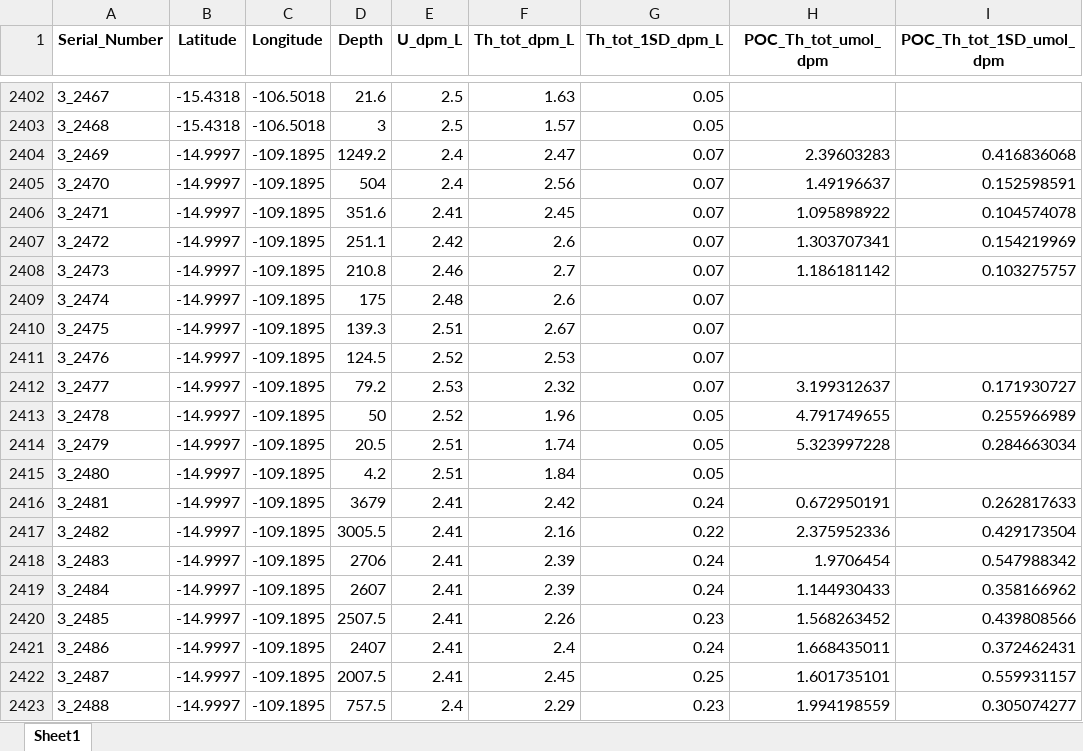
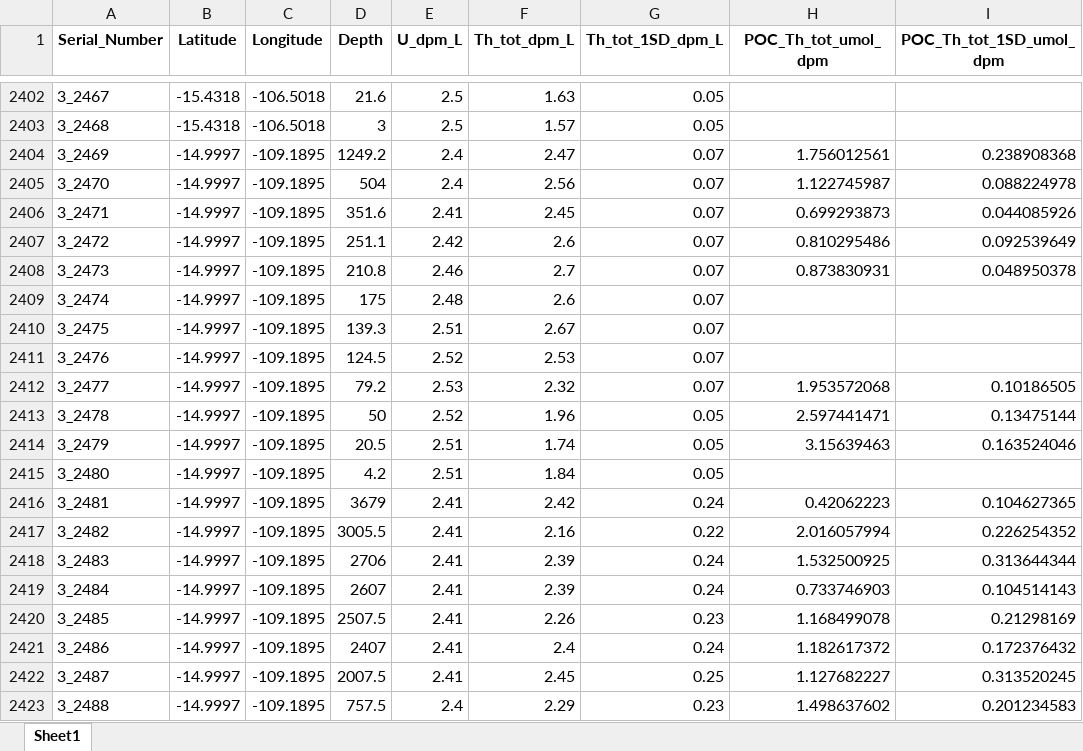
Before and after one commit to jenniferkenyon/whoi, an Excel workbook: data_wrangling/data/output/excel/pacific_data.xlsx, sheet Sheet1, drawn as a sheet; only a part is shown, gaps mark what is left out; values as stored, in another font and other column widths than the file's, no borders; the diff covers the shown part only; the diff names each change by its address in the sheet, - before the commit and + after, or states it on an @@ line.

```diff
--- a/data_wrangling/data/output/excel/pacific_data.xlsx (sheet Sheet1)
+++ b/data_wrangling/data/output/excel/pacific_data.xlsx (sheet Sheet1)
-H2404 (POC_Th_tot_umol_dpm): 2.39603283
+H2404 (POC_Th_tot_umol_dpm): 1.756012561
-I2404 (POC_Th_tot_1SD_umol_dpm): 0.416836068
+I2404 (POC_Th_tot_1SD_umol_dpm): 0.238908368
-H2405 (POC_Th_tot_umol_dpm): 1.49196637
+H2405 (POC_Th_tot_umol_dpm): 1.122745987
-I2405 (POC_Th_tot_1SD_umol_dpm): 0.152598591
+I2405 (POC_Th_tot_1SD_umol_dpm): 0.088224978
-H2406 (POC_Th_tot_umol_dpm): 1.095898922
+H2406 (POC_Th_tot_umol_dpm): 0.699293873
-I2406 (POC_Th_tot_1SD_umol_dpm): 0.104574078
+I2406 (POC_Th_tot_1SD_umol_dpm): 0.044085926
-H2407 (POC_Th_tot_umol_dpm): 1.303707341
+H2407 (POC_Th_tot_umol_dpm): 0.810295486
-I2407 (POC_Th_tot_1SD_umol_dpm): 0.154219969
+I2407 (POC_Th_tot_1SD_umol_dpm): 0.092539649
-H2408 (POC_Th_tot_umol_dpm): 1.186181142
+H2408 (POC_Th_tot_umol_dpm): 0.873830931
-I2408 (POC_Th_tot_1SD_umol_dpm): 0.103275757
+I2408 (POC_Th_tot_1SD_umol_dpm): 0.048950378
-H2412 (POC_Th_tot_umol_dpm): 3.199312637
+H2412 (POC_Th_tot_umol_dpm): 1.953572068
-I2412 (POC_Th_tot_1SD_umol_dpm): 0.171930727
+I2412 (POC_Th_tot_1SD_umol_dpm): 0.10186505
-H2413 (POC_Th_tot_umol_dpm): 4.791749655
+H2413 (POC_Th_tot_umol_dpm): 2.597441471
-I2413 (POC_Th_tot_1SD_umol_dpm): 0.255966989
+I2413 (POC_Th_tot_1SD_umol_dpm): 0.13475144
-H2414 (POC_Th_tot_umol_dpm): 5.323997228
+H2414 (POC_Th_tot_umol_dpm): 3.15639463
-I2414 (POC_Th_tot_1SD_umol_dpm): 0.284663034
+I2414 (POC_Th_tot_1SD_umol_dpm): 0.163524046
-H2416 (POC_Th_tot_umol_dpm): 0.672950191
+H2416 (POC_Th_tot_umol_dpm): 0.42062223
-I2416 (POC_Th_tot_1SD_umol_dpm): 0.262817633
+I2416 (POC_Th_tot_1SD_umol_dpm): 0.104627365
-H2417 (POC_Th_tot_umol_dpm): 2.375952336
+H2417 (POC_Th_tot_umol_dpm): 2.016057994
-I2417 (POC_Th_tot_1SD_umol_dpm): 0.429173504
+I2417 (POC_Th_tot_1SD_umol_dpm): 0.226254352
-H2418 (POC_Th_tot_umol_dpm): 1.9706454
+H2418 (POC_Th_tot_umol_dpm): 1.532500925
-I2418 (POC_Th_tot_1SD_umol_dpm): 0.547988342
+I2418 (POC_Th_tot_1SD_umol_dpm): 0.313644344
-H2419 (POC_Th_tot_umol_dpm): 1.144930433
+H2419 (POC_Th_tot_umol_dpm): 0.733746903
-I2419 (POC_Th_tot_1SD_umol_dpm): 0.358166962
+I2419 (POC_Th_tot_1SD_umol_dpm): 0.104514143
-H2420 (POC_Th_tot_umol_dpm): 1.568263452
+H2420 (POC_Th_tot_umol_dpm): 1.168499078
-I2420 (POC_Th_tot_1SD_umol_dpm): 0.439808566
+I2420 (POC_Th_tot_1SD_umol_dpm): 0.21298169
-H2421 (POC_Th_tot_umol_dpm): 1.668435011
+H2421 (POC_Th_tot_umol_dpm): 1.182617372
-I2421 (POC_Th_tot_1SD_umol_dpm): 0.372462431
+I2421 (POC_Th_tot_1SD_umol_dpm): 0.172376432
-H2422 (POC_Th_tot_umol_dpm): 1.601735101
+H2422 (POC_Th_tot_umol_dpm): 1.127682227
-I2422 (POC_Th_tot_1SD_umol_dpm): 0.559931157
+I2422 (POC_Th_tot_1SD_umol_dpm): 0.313520245
-H2423 (POC_Th_tot_umol_dpm): 1.994198559
+H2423 (POC_Th_tot_umol_dpm): 1.498637602
-I2423 (POC_Th_tot_1SD_umol_dpm): 0.305074277
+I2423 (POC_Th_tot_1SD_umol_dpm): 0.201234583
```
Also changed, not shown: 1022 edited cells elsewhere in this sheet, data_wrangling/data/input/gp15.xlsx, data_wrangling/data/output/excel/exports.xlsx, 34 other files.
